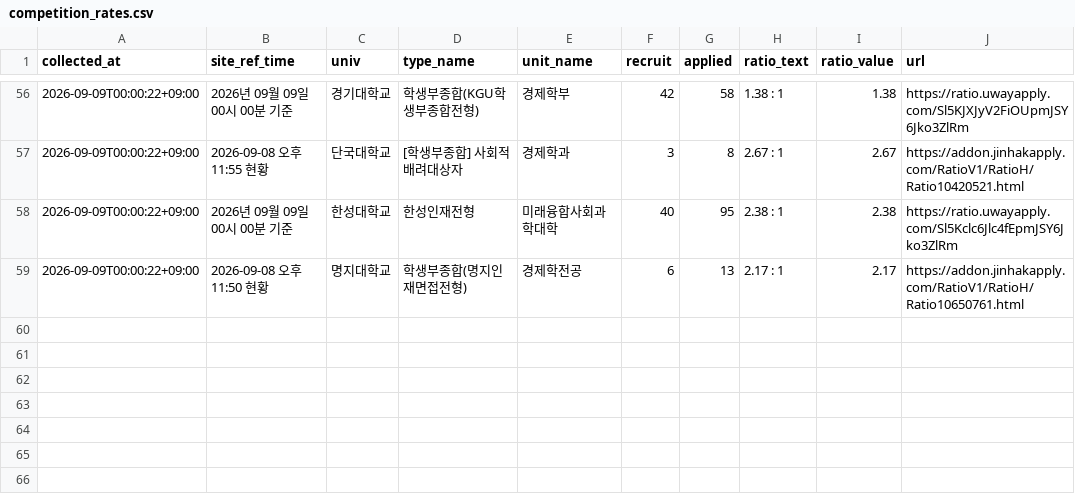
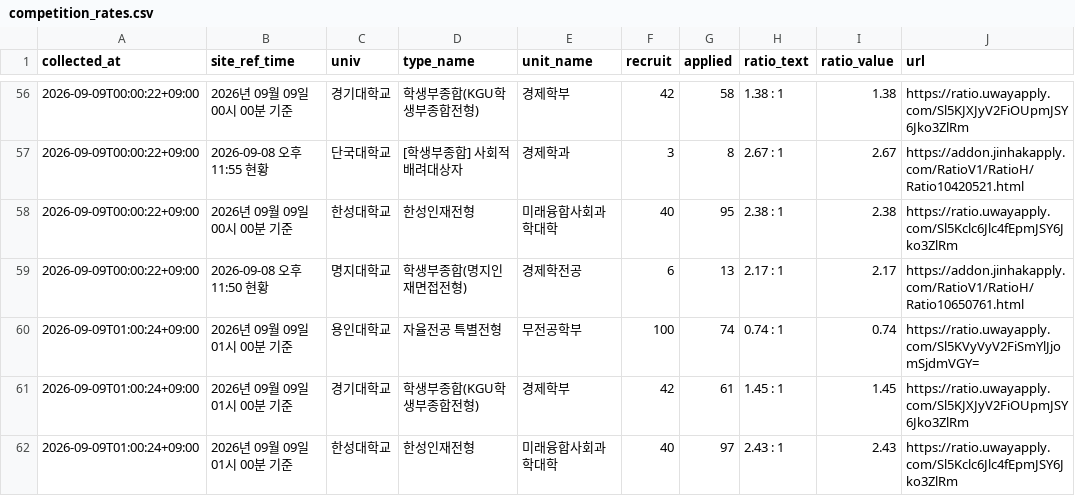
Before and after one commit to ninefactory/crw-x7k9m2p-comp, a CSV file: data/competition_rates.csv, drawn as a sheet; only a part is shown, gaps mark what is left out.

```diff
--- a/data/competition_rates.csv
+++ b/data/competition_rates.csv
@@ -59 +59,4 @@
 2026-09-09T00:00:22+09:00,2026-09-08 오후 11:50 현황,명지대학교,학생부종합(명지인재면접전형),경제학전공,6,13,2.17 : 1,2.17,https://addon.jinhakapply.com/RatioV1/RatioH/Ratio10650761.html
+2026-09-09T01:00:24+09:00,2026년 09월 09일 01시 00분 기준,용인대학교,자율전공 특별전형,무전공학부,100,74,0.74 : 1,0.74,https://ratio.uwayapply.com/Sl5KVyVyV2FiSmYlJjomSjdmVGY=
+2026-09-09T01:00:24+09:00,2026년 09월 09일 01시 00분 기준,경기대학교,학생부종합(KGU학생부종합전형),경제학부,42,61,1.45 : 1,1.45,https://ratio.uwayapply.com/Sl5KJXJyV2FiOUpmJSY6Jko3ZlRm
+2026-09-09T01:00:24+09:00,2026년 09월 09일 01시 00분 기준,한성대학교,한성인재전형,미래융합사회과학대학,40,97,2.43 : 1,2.43,https://ratio.uwayapply.com/Sl5Kclc6Jlc4fEpmJSY6Jko3ZlRm
```
Also changed, not shown: 1 other file.
